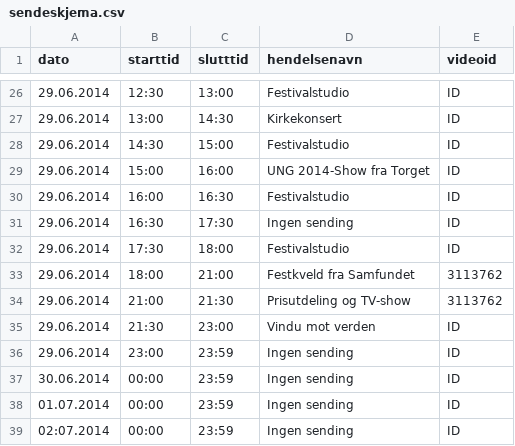
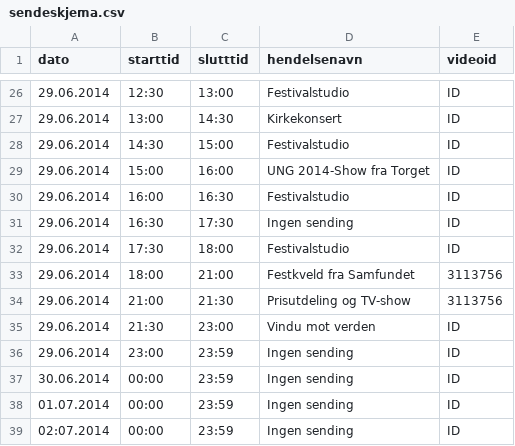
Before and after one commit to UKMNorge/UKMresponsive, a CSV file: config/sendeskjema.csv, drawn as a sheet; only a part is shown, gaps mark what is left out.

Commit message:
Update sendeskjema.csv

```diff
--- a/config/sendeskjema.csv
+++ b/config/sendeskjema.csv
@@ -32,4 +32,4 @@ dato,starttid,slutttid,hendelsenavn,videoid
 29.06.2014,17:30,18:00,Festivalstudio,ID
-29.06.2014,18:00,21:00,Festkveld fra Samfundet,3113762
-29.06.2014,21:00,21:30,Prisutdeling og TV-show,3113762
+29.06.2014,18:00,21:00,Festkveld fra Samfundet,3113756
+29.06.2014,21:00,21:30,Prisutdeling og TV-show,3113756
 29.06.2014,21:30,23:00,Vindu mot verden,ID
```
